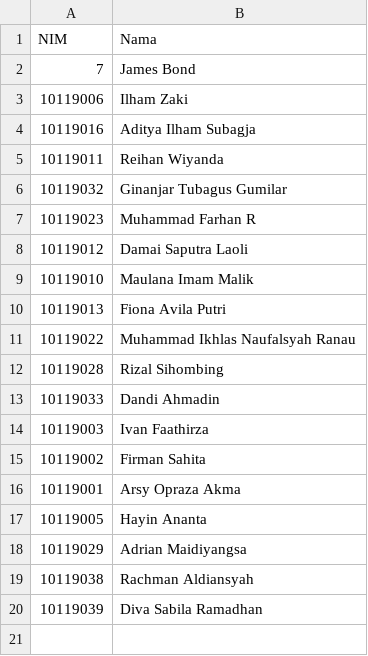
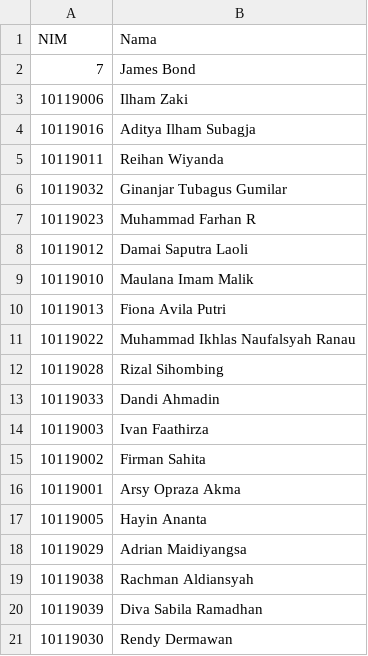
Before and after one commit to adammb86/ChallengeGithub, a CSV file: presensiifsatu.csv, drawn as a sheet.

Commit message:
Menambahkan NIM 10119030

```diff
--- a/presensiifsatu.csv
+++ b/presensiifsatu.csv
@@ -20 +20,2 @@ NIM,Nama
 10119039,Diva Sabila Ramadhan
+10119030,Rendy Dermawan
```
